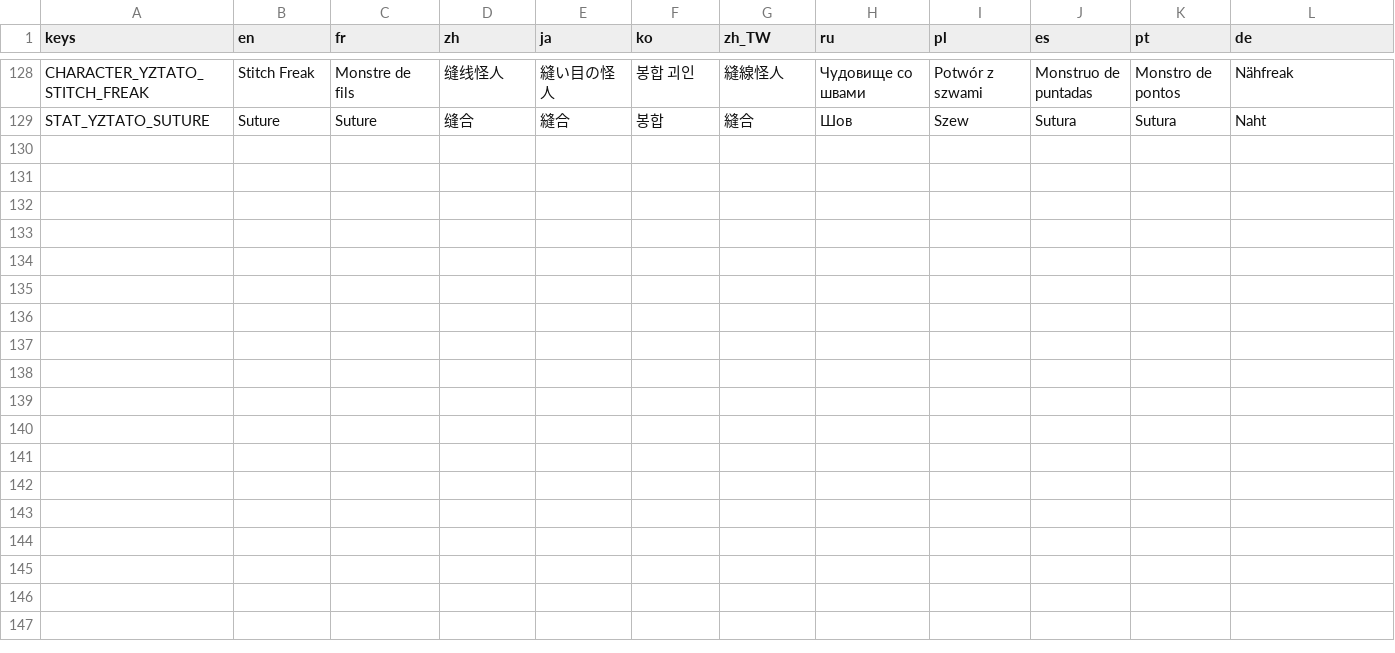
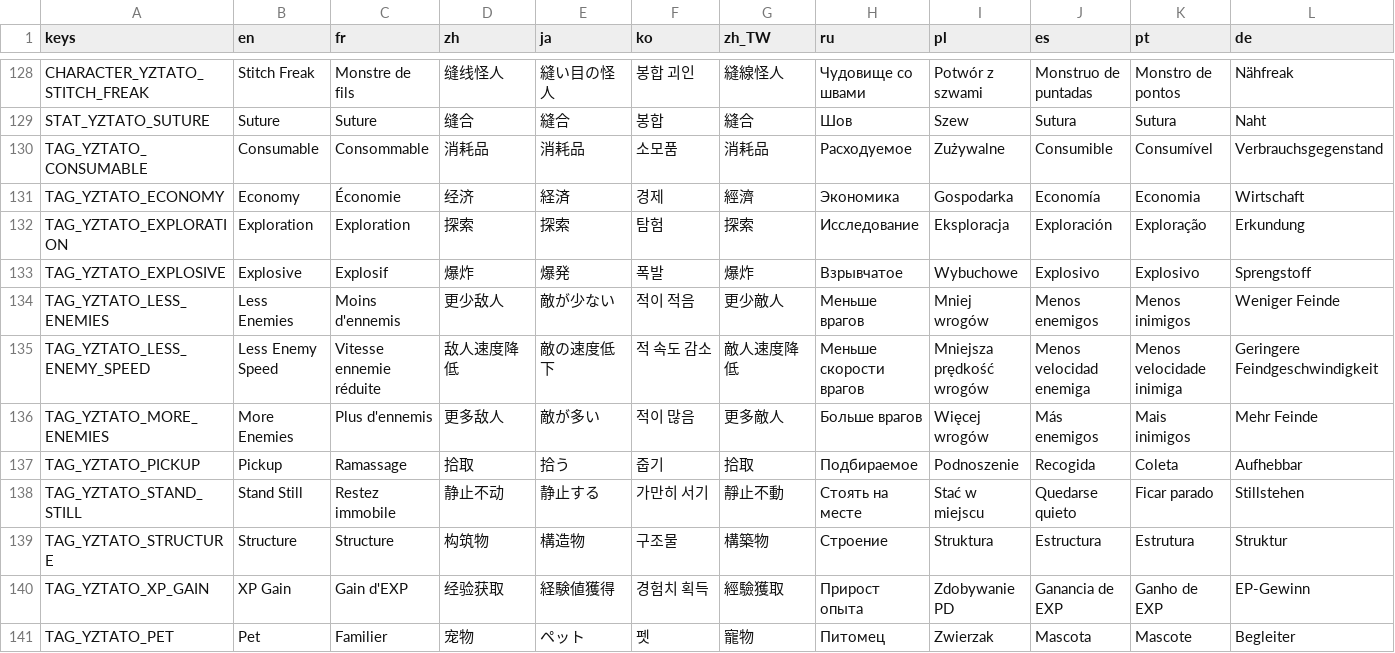
Before and after one commit to CYoJkoY/Yoko-YzTato, a CSV file: translations/YzTato.csv, drawn as a sheet; only a part is shown, gaps mark what is left out; rows hold the shown columns only; the diff names each change by its address in the sheet, - before the commit and + after, or states it on an @@ line.

Commit message:
♻️ refactor(run-data): Replace per-tag-item effect with centralized bonus system.
- Remove `gain_stat_for_every_tag_item` effect files and replace with `specific_tag_item_bonus` hash-based tracking.
- Add `update_item_related_effects` hook to recalculate tag-based stat bonuses dynamically.
- Track old bonus values to properly apply incremental/decremental stat updates.
- Update effect initialization hashes and player run data effect registry.
- Fix whitespace in signal connections (`self ,` → `self,`).
- Add localization entries for new item tags (consumable, economy, exploration, explosive, etc.).

```diff
--- a/translations/YzTato.csv
+++ b/translations/YzTato.csv
+row 130: TAG_YZTATO_CONSUMABLE | Consumable | Consommable | 消耗品 | 消耗品 | 소모품 | 消耗品 | Расходуемое | Zużywalne | Consumible | Consumível | Verbrauchsgegenstand
+row 131: TAG_YZTATO_ECONOMY | Economy | Économie | 经济 | 経済 | 경제 | 經濟 | Экономика | Gospodarka | Economía | Economia | Wirtschaft
+row 132: TAG_YZTATO_EXPLORATION | Exploration | Exploration | 探索 | 探索 | 탐험 | 探索 | Исследование | Eksploracja | Exploración | Exploração | Erkundung
+row 133: TAG_YZTATO_EXPLOSIVE | Explosive | Explosif | 爆炸 | 爆発 | 폭발 | 爆炸 | Взрывчатое | Wybuchowe | Explosivo | Explosivo | Sprengstoff
+row 134: TAG_YZTATO_LESS_ENEMIES | Less Enemies | Moins d'ennemis | 更少敌人 | 敵が少ない | 적이 적음 | 更少敵人 | Меньше врагов | Mniej wrogów | Menos enemigos | Menos inimigos | Weniger Feinde
+row 135: TAG_YZTATO_LESS_ENEMY_SPEED | Less Enemy Speed | Vitesse ennemie réduite | 敌人速度降低 | 敵の速度低下 | 적 속도 감소 | 敵人速度降低 | Меньше скорости врагов | Mniejsza prędkość wrogów | Menos velocidad enemiga | Menos velocidade inimiga | Geringere Feindgeschwindigkeit
+row 136: TAG_YZTATO_MORE_ENEMIES | More Enemies | Plus d'ennemis | 更多敌人 | 敵が多い | 적이 많음 | 更多敵人 | Больше врагов | Więcej wrogów | Más enemigos | Mais inimigos | Mehr Feinde
+row 137: TAG_YZTATO_PICKUP | Pickup | Ramassage | 拾取 | 拾う | 줍기 | 拾取 | Подбираемое | Podnoszenie | Recogida | Coleta | Aufhebbar
+row 138: TAG_YZTATO_STAND_STILL | Stand Still | Restez immobile | 静止不动 | 静止する | 가만히 서기 | 靜止不動 | Стоять на месте | Stać w miejscu | Quedarse quieto | Ficar parado | Stillstehen
+row 139: TAG_YZTATO_STRUCTURE | Structure | Structure | 构筑物 | 構造物 | 구조물 | 構築物 | Строение | Struktura | Estructura | Estrutura | Struktur
+row 140: TAG_YZTATO_XP_GAIN | XP Gain | Gain d'EXP | 经验获取 | 経験値獲得 | 경험치 획득 | 經驗獲取 | Прирост опыта | Zdobywanie PD | Ganancia de EXP | Ganho de EXP | EP-Gewinn
+row 141: TAG_YZTATO_PET | Pet | Familier | 宠物 | ペット | 펫 | 寵物 | Питомец | Zwierzak | Mascota | Mascote | Begleiter
```
Also changed, not shown: 7 other files.
